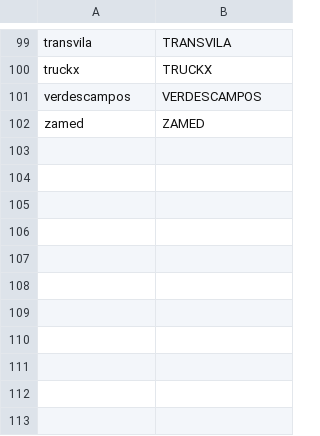
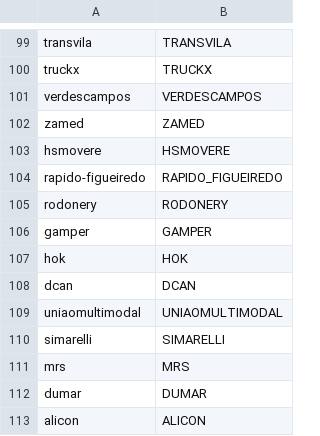
Before and after one commit to diego-caetano/finops-azure-pipeline, a CSV file: config/reference/clientes_alias.csv, drawn as a sheet; only a part is shown, gaps mark what is left out; the diff names each change by its address in the sheet, - before the commit and + after, or states it on an @@ line.

```diff
--- a/config/reference/clientes_alias.csv
+++ b/config/reference/clientes_alias.csv
+row 103: hsmovere | HSMOVERE
+row 104: rapido-figueiredo | RAPIDO_FIGUEIREDO
+row 105: rodonery | RODONERY
+row 106: gamper | GAMPER
+row 107: hok | HOK
+row 108: dcan | DCAN
+row 109: uniaomultimodal | UNIAOMULTIMODAL
+row 110: simarelli | SIMARELLI
+row 111: mrs | MRS
+row 112: dumar | DUMAR
+row 113: alicon | ALICON
```
Also changed, not shown: config/reference/aks_system_namespaces.csv, config/reference/cluster_config.csv, 11 other files.
